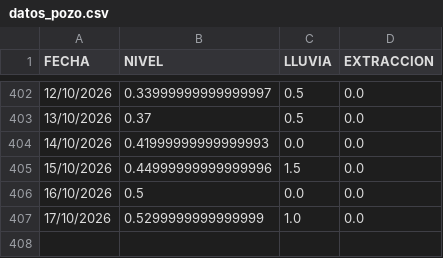
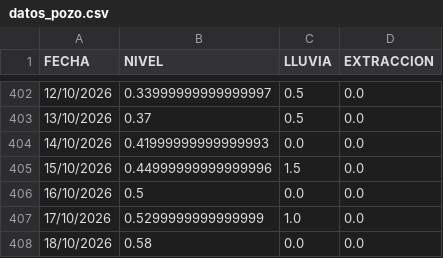
Before and after one commit to AndresPaladino/hidropal, a CSV file: datos_pozo.csv, drawn as a sheet; only a part is shown, gaps mark what is left out; the diff names each change by its address in the sheet, - before the commit and + after, or states it on an @@ line.

Commit message:
backup: snapshot 2026-10-19 11:45 UTC

```diff
--- a/datos_pozo.csv
+++ b/datos_pozo.csv
+row 408: 18/10/2026 | 0.58 | 0.0 | 0.0
```
